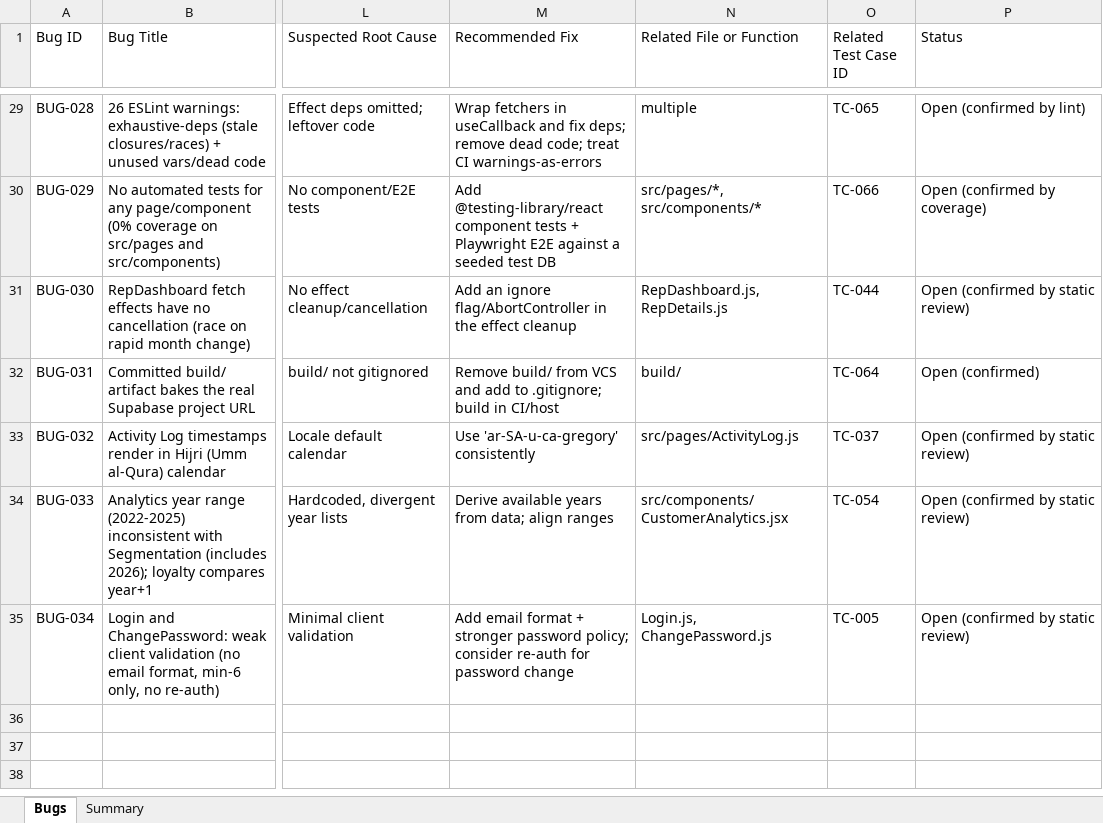
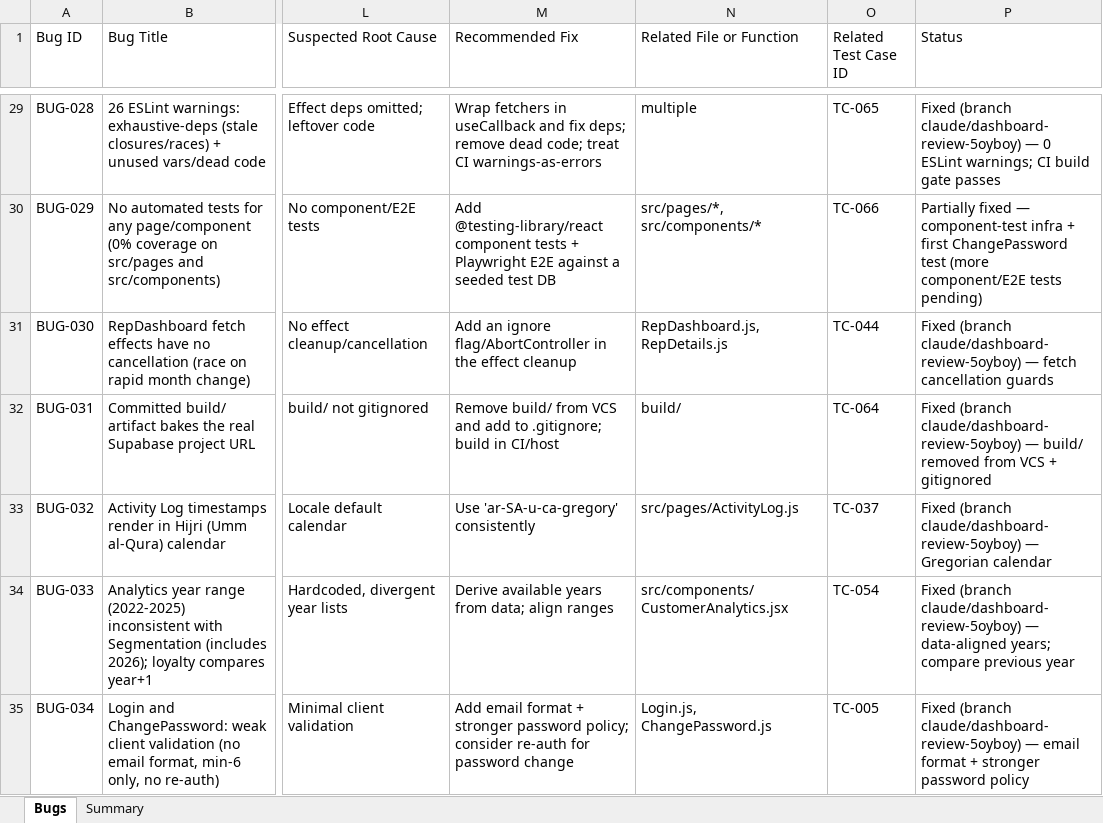
Before and after one commit to attar2035-art/sales-tracker, an Excel workbook: qa-reports/06-bug-report.xlsx, sheet Bugs, drawn as a sheet; only a part is shown, gaps mark what is left out; values as stored, in another font and other column widths than the file's, no borders; the diff covers the shown part only; the diff names each change by its address in the sheet, - before the commit and + after, or states it on an @@ line.

```diff
--- a/qa-reports/06-bug-report.xlsx (sheet Bugs)
+++ b/qa-reports/06-bug-report.xlsx (sheet Bugs)
-P29 (Status): Open (confirmed by lint)
+P29 (Status): Fixed (branch claude/dashboard-review-5oyboy) — 0 ESLint warnings; CI build gate passes
-P30 (Status): Open (confirmed by coverage)
+P30 (Status): Partially fixed — component-test infra + first ChangePassword test (more component/E2E tests pending)
-P31 (Status): Open (confirmed by static review)
+P31 (Status): Fixed (branch claude/dashboard-review-5oyboy) — fetch cancellation guards
-P32 (Status): Open (confirmed)
+P32 (Status): Fixed (branch claude/dashboard-review-5oyboy) — build/ removed from VCS + gitignored
-P33 (Status): Open (confirmed by static review)
+P33 (Status): Fixed (branch claude/dashboard-review-5oyboy) — Gregorian calendar
-P34 (Status): Open (confirmed by static review)
+P34 (Status): Fixed (branch claude/dashboard-review-5oyboy) — data-aligned years; compare previous year
-P35 (Status): Open (confirmed by static review)
+P35 (Status): Fixed (branch claude/dashboard-review-5oyboy) — email format + stronger password policy
```
Also changed, not shown: 27 edited cells elsewhere in this sheet, 2 other files.
